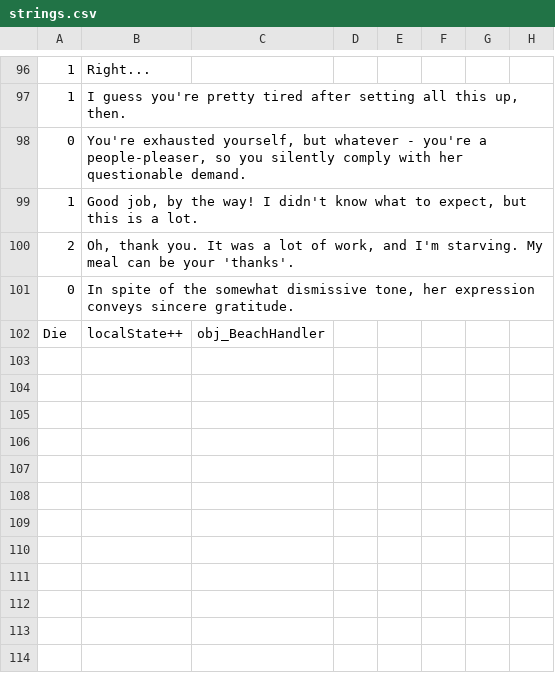
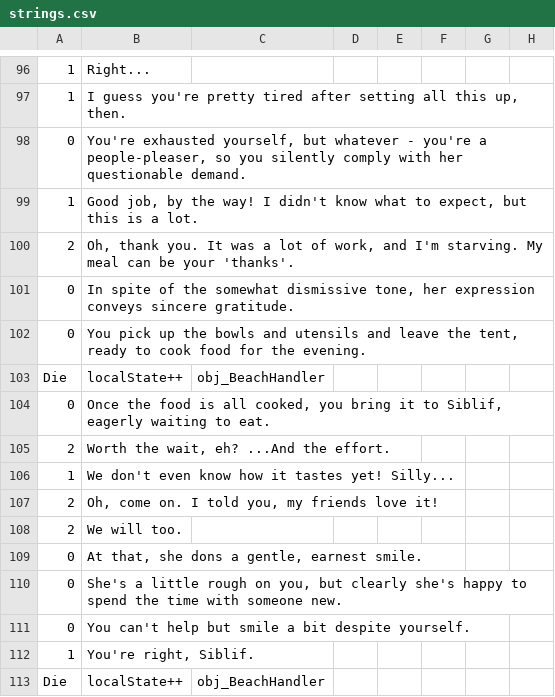
Before and after one commit to Kirobsi/Wake-With-Purpose, a CSV file: datafiles/strings.csv, drawn as a sheet; only a part is shown, gaps mark what is left out; the diff names each change by its address in the sheet, - before the commit and + after, or states it on an @@ line.

```diff
--- a/datafiles/strings.csv
+++ b/datafiles/strings.csv
+row 102: 0 | You pick up the bowls and utensils and leave the tent, ready to cook food for the evening.
+row 103: Die | localState++ | obj_BeachHandler
+row 104: 0 | Once the food is all cooked, you bring it to Siblif, eagerly waiting to eat.
+row 105: 2 | Worth the wait, eh? ...And the effort.
+row 106: 1 | We don't even know how it tastes yet! Silly...
+row 107: 2 | Oh, come on. I told you, my friends love it!
+row 108: 2 | We will too.
+row 109: 0 | At that, she dons a gentle, earnest smile.
+row 110: 0 | She's a little rough on you, but clearly she's happy to spend the time with someone new.
+row 111: 0 | You can't help but smile a bit despite yourself.
+row 112: 1 | You're right, Siblif.
```
Also changed, not shown: 32 other files.
